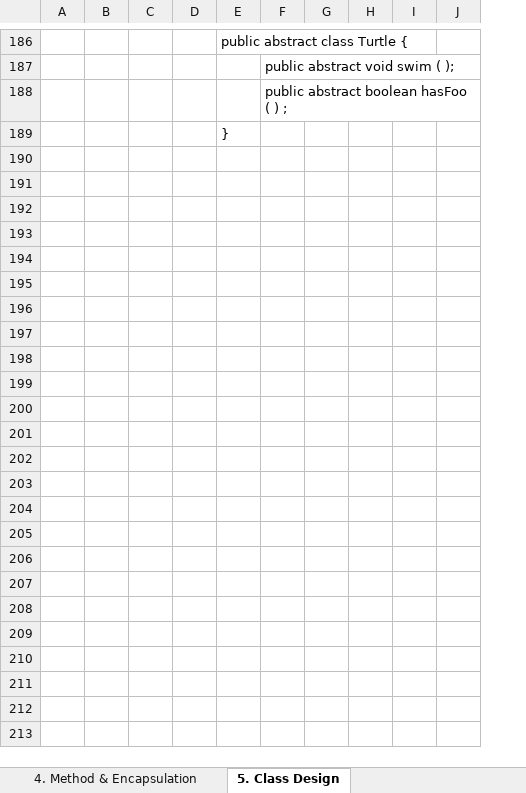
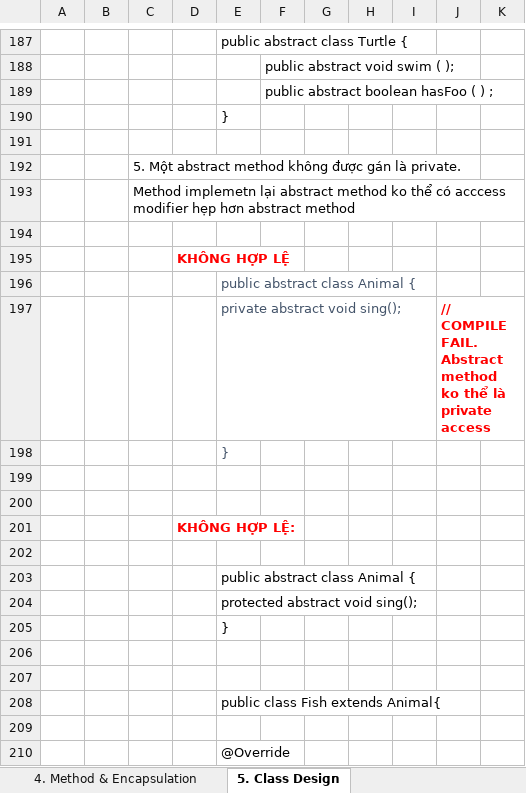
Before and after one commit to hunglp9397/java_oca, an Excel workbook: NOTE_OCA.xlsx, sheet 5. Class Design, drawn as a sheet; only a part is shown, gaps mark what is left out; values as stored, in another font and other column widths than the file's, no borders; charts and pictures not drawn; removed rows and columns are numbered as before the commit, all else as after; the diff covers the shown part only; the diff names each change by its address in the sheet, - before the commit and + after, or states it on an @@ line.

```diff
--- a/NOTE_OCA.xlsx (sheet 5. Class Design)
+++ b/NOTE_OCA.xlsx (sheet 5. Class Design)
-column H, empty
+column H, empty
+column K, empty
+row 191: (empty)
+row 192:  |  | 5. Một abstract method không được gán là private.
+row 193:  |  | Method implemetn lại abstract method ko thể có acccess modifier hẹp hơn abstract method
+row 194: (empty)
+row 195:  |  |  | KHÔNG HỢP LỆ
+row 196:  |  |  |  | public abstract class Animal {
+row 197:  |  |  |  | private abstract void sing(); |  |  |  |  | // COMPILE FAIL. Abstract method ko thể là private access
+row 198:  |  |  |  | }
+row 199: (empty)
+row 200: (empty)
+row 201:  |  |  | KHÔNG HỢP LỆ:
+row 202: (empty)
+row 203:  |  |  |  | public abstract class Animal {
+row 204:  |  |  |  | protected abstract void sing();
+row 205:  |  |  |  | }
+row 206: (empty)
+row 207: (empty)
+row 208:  |  |  |  | public class Fish extends Animal{
+row 209: (empty)
+row 210:  |  |  |  | @Override
```
Also changed, not shown: 320 added rows and 1 edited cell elsewhere in this sheet, sheet 4. Method & Encapsulation, charts or pictures, out/production/java_oca/NOTE_OCA.xlsx, 16 other files.
